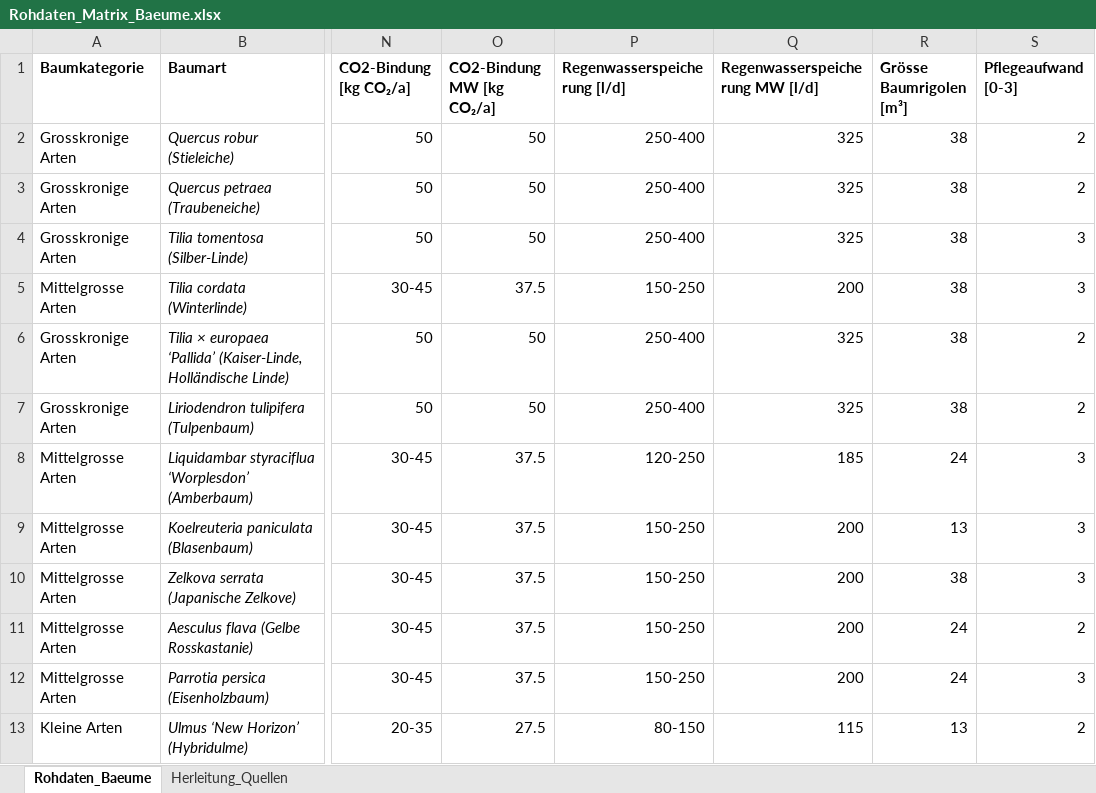
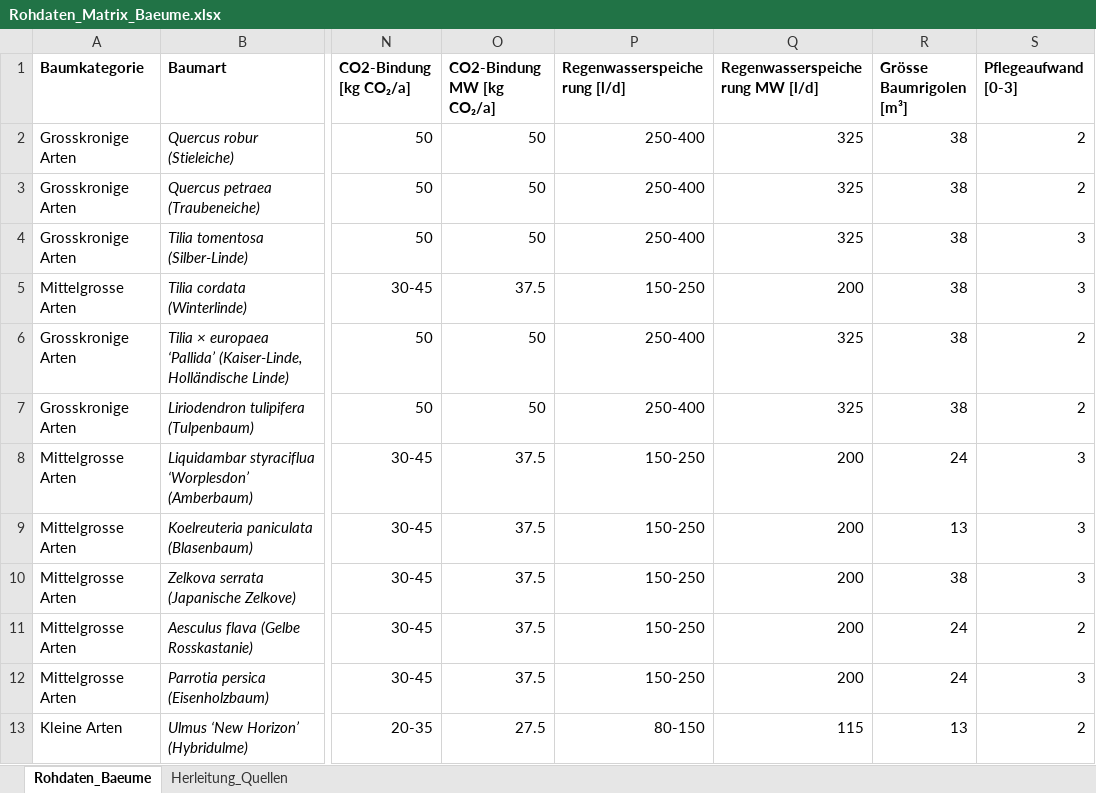
Before and after one commit to SarahTimKoko/masterthesis-ecological-engineering, an Excel workbook: 00_data_raw/Rohdaten_Matrix_Baeume.xlsx, sheet Rohdaten_Baeume, drawn as a sheet; only a part is shown, gaps mark what is left out; values as stored, in another font and other column widths than the file's, no borders; the diff names each change by its address in the sheet, - before the commit and + after, or states it on an @@ line.

Commit message:
Add new analysis plot for rohdaten bäume und beläge

```diff
--- a/00_data_raw/Rohdaten_Matrix_Baeume.xlsx (sheet Rohdaten_Baeume)
+++ b/00_data_raw/Rohdaten_Matrix_Baeume.xlsx (sheet Rohdaten_Baeume)
-P8 (Regenwasserspeicherung [l/d]): 120-250
+P8 (Regenwasserspeicherung [l/d]): 150-250
-Q8 (Regenwasserspeicherung MW [l/d]): 185
+Q8 (Regenwasserspeicherung MW [l/d]): 200
```
Also changed, not shown: 00_data_raw/Rohdaten_Matrix_Belaege.xlsx, 28 other files.
